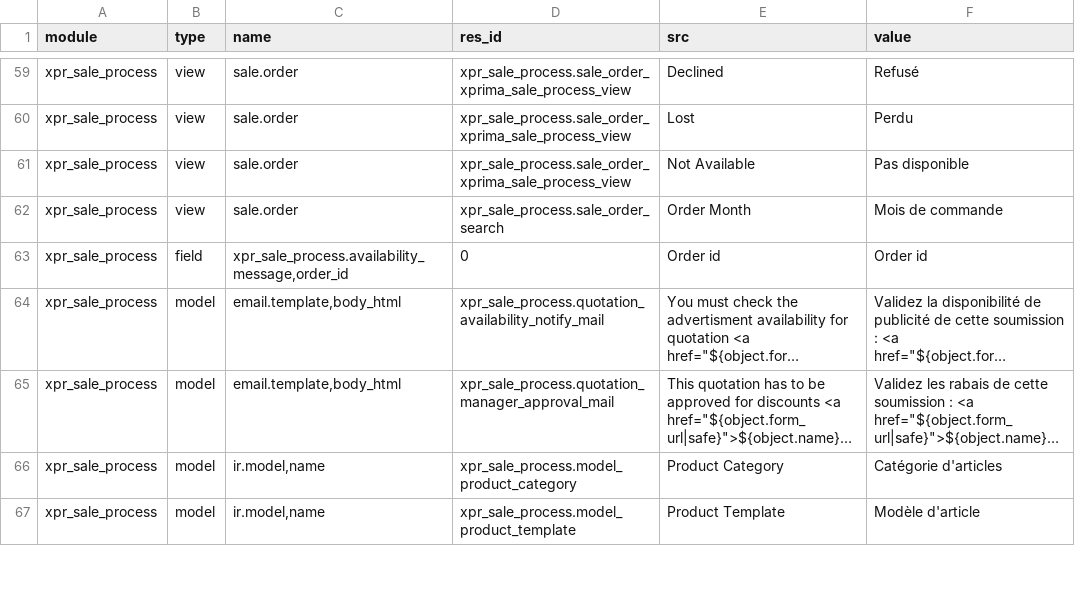
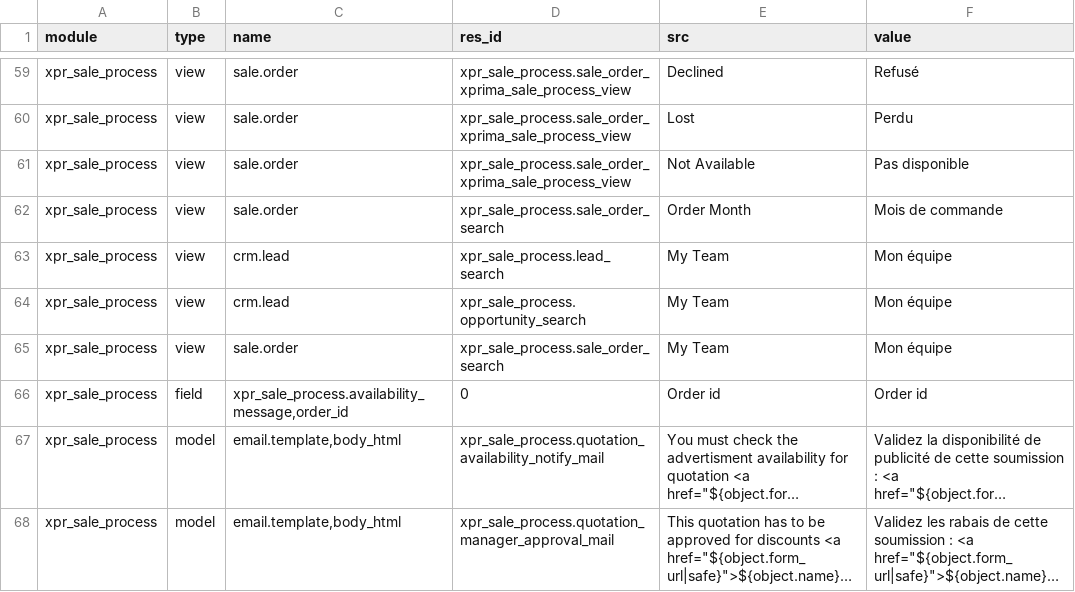
Before and after one commit to Xprima-ERP/odoo_addons, a CSV file: xpr_sale_process/i18n/fr_FR.csv, drawn as a sheet; only a part is shown, gaps mark what is left out; the shorter side is filled out with more unchanged rows; long unchanged cells end in …; the diff names each change by its address in the sheet, - before the commit and + after, or states it on an @@ line.

Commit message:
653 - 724 - My team filters for leads, opportunities and sale orders

```diff
--- a/xpr_sale_process/i18n/fr_FR.csv
+++ b/xpr_sale_process/i18n/fr_FR.csv
+row 63: xpr_sale_process | view | crm.lead | xpr_sale_process.lead_search | My Team | Mon équipe
+row 64: xpr_sale_process | view | crm.lead | xpr_sale_process.opportunity_search | My Team | Mon équipe
+row 65: xpr_sale_process | view | sale.order | xpr_sale_process.sale_order_search | My Team | Mon équipe
```
Also changed, not shown: 2 other files.
